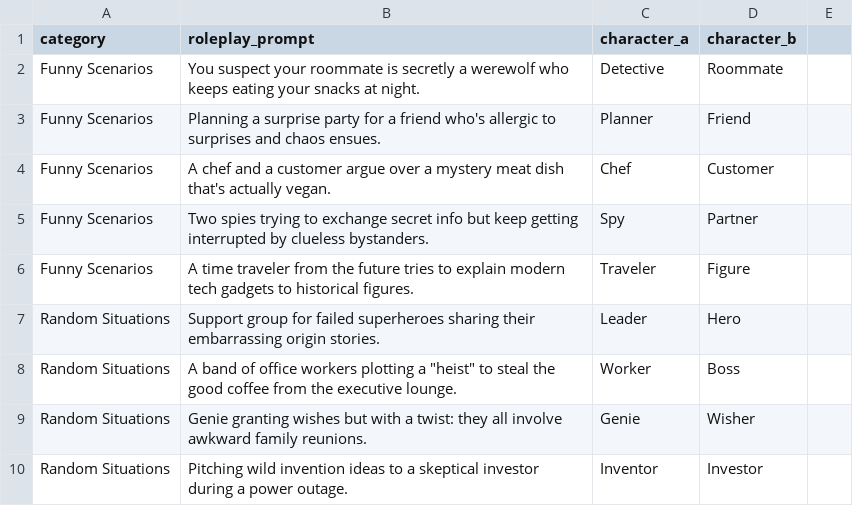
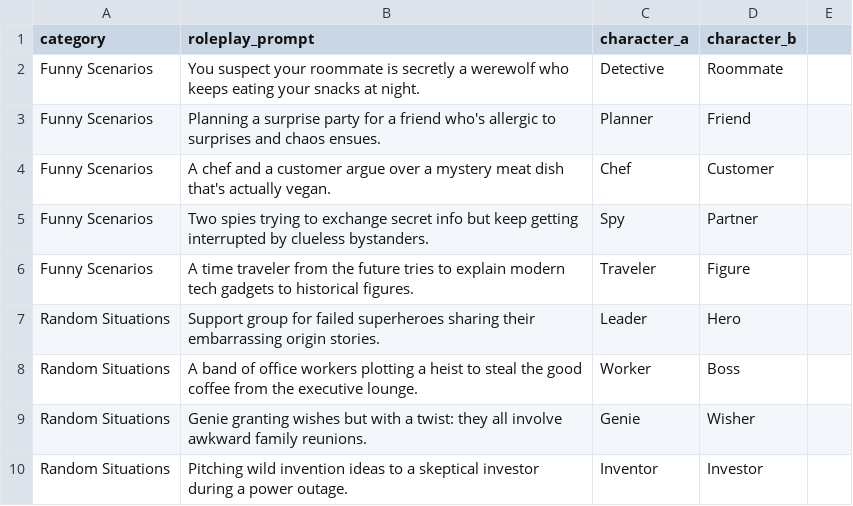
Before and after one commit to bajamigos/spanish-notes, a CSV file: roleplaytopics.csv, drawn as a sheet; only a part is shown.

Commit message:
Fix formatting in roleplaytopics.csv

```diff
--- a/roleplaytopics.csv
+++ b/roleplaytopics.csv
@@ -7,3 +7,3 @@ Funny Scenarios,A time traveler from the future tries to explain modern tech gad
 Random Situations,Support group for failed superheroes sharing their embarrassing origin stories.,Leader,Hero
-Random Situations,A band of office workers plotting a "heist" to steal the good coffee from the executive lounge.,Worker,Boss
+Random Situations,A band of office workers plotting a heist to steal the good coffee from the executive lounge.,Worker,Boss
 Random Situations,Genie granting wishes but with a twist: they all involve awkward family reunions.,Genie,Wisher
```
